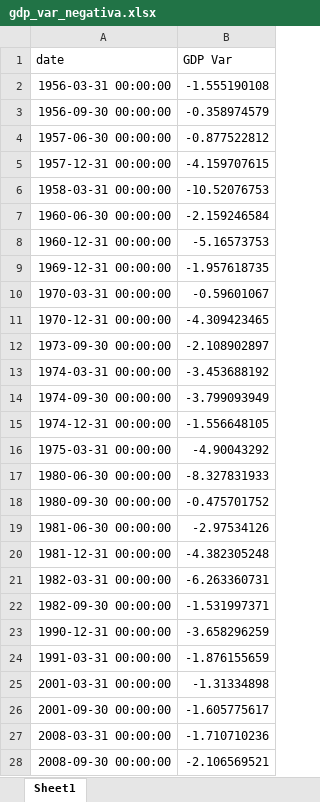
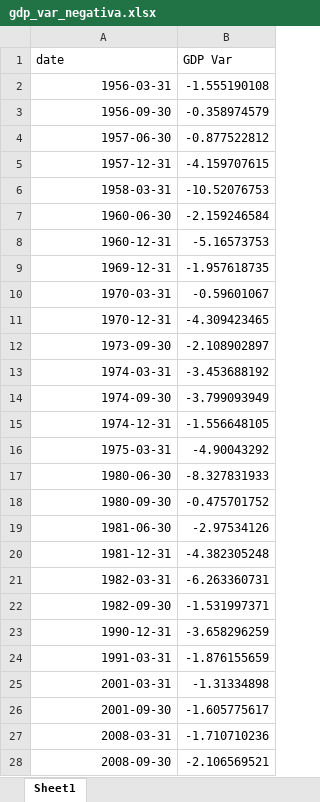
Before and after one commit to Tupxz/ciclos_economicos, an Excel workbook: outputs/tables/gdp_var_negativa.xlsx, sheet Sheet1, drawn as a sheet; only a part is shown; values as stored, in another font and other column widths than the file's, no borders; the diff covers the shown part only; the diff names each change by its address in the sheet, - before the commit and + after, or states it on an @@ line.

```diff
--- a/outputs/tables/gdp_var_negativa.xlsx (sheet Sheet1)
+++ b/outputs/tables/gdp_var_negativa.xlsx (sheet Sheet1)
-A2 (date): 1956-03-31 00:00:00
+A2 (date): 1956-03-31
-A3 (date): 1956-09-30 00:00:00
+A3 (date): 1956-09-30
-A4 (date): 1957-06-30 00:00:00
+A4 (date): 1957-06-30
-A5 (date): 1957-12-31 00:00:00
+A5 (date): 1957-12-31
-A6 (date): 1958-03-31 00:00:00
+A6 (date): 1958-03-31
-A7 (date): 1960-06-30 00:00:00
+A7 (date): 1960-06-30
-A8 (date): 1960-12-31 00:00:00
+A8 (date): 1960-12-31
-A9 (date): 1969-12-31 00:00:00
+A9 (date): 1969-12-31
-A10 (date): 1970-03-31 00:00:00
+A10 (date): 1970-03-31
-A11 (date): 1970-12-31 00:00:00
+A11 (date): 1970-12-31
-A12 (date): 1973-09-30 00:00:00
+A12 (date): 1973-09-30
-A13 (date): 1974-03-31 00:00:00
+A13 (date): 1974-03-31
-A14 (date): 1974-09-30 00:00:00
+A14 (date): 1974-09-30
-A15 (date): 1974-12-31 00:00:00
+A15 (date): 1974-12-31
-A16 (date): 1975-03-31 00:00:00
+A16 (date): 1975-03-31
-A17 (date): 1980-06-30 00:00:00
+A17 (date): 1980-06-30
-A18 (date): 1980-09-30 00:00:00
+A18 (date): 1980-09-30
-A19 (date): 1981-06-30 00:00:00
+A19 (date): 1981-06-30
-A20 (date): 1981-12-31 00:00:00
+A20 (date): 1981-12-31
-A21 (date): 1982-03-31 00:00:00
+A21 (date): 1982-03-31
-A22 (date): 1982-09-30 00:00:00
+A22 (date): 1982-09-30
-A23 (date): 1990-12-31 00:00:00
+A23 (date): 1990-12-31
-A24 (date): 1991-03-31 00:00:00
+A24 (date): 1991-03-31
-A25 (date): 2001-03-31 00:00:00
+A25 (date): 2001-03-31
-A26 (date): 2001-09-30 00:00:00
+A26 (date): 2001-09-30
-A27 (date): 2008-03-31 00:00:00
+A27 (date): 2008-03-31
-A28 (date): 2008-09-30 00:00:00
+A28 (date): 2008-09-30
```
Also changed, not shown: 10 edited cells elsewhere in this sheet, outputs/tables/descriptivas.xlsx, 4 other files.
